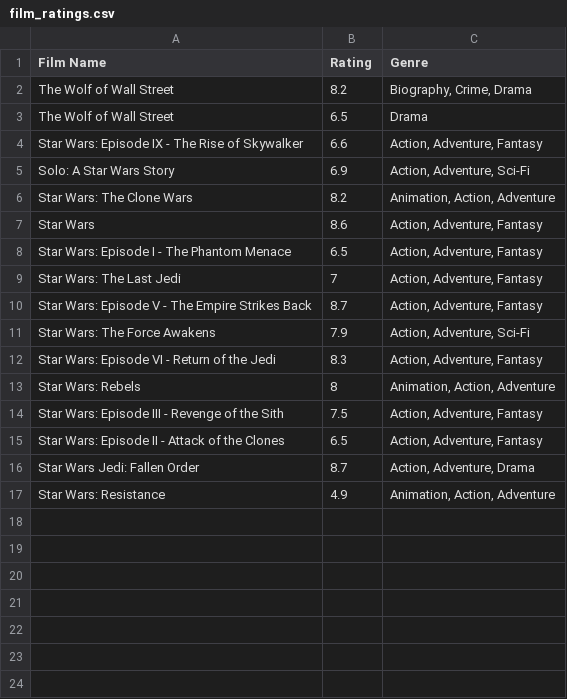
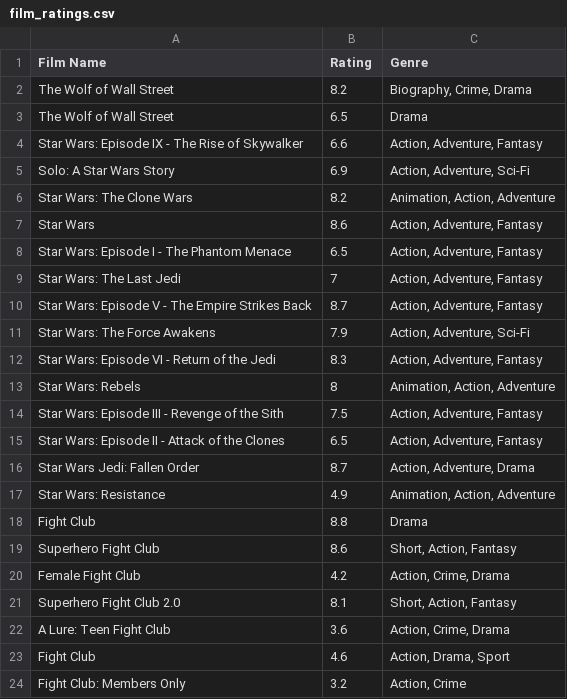
Before and after one commit to yanfd/clutter_projects, a CSV file: projects/Find_imdb_rating/film_ratings.csv, drawn as a sheet.

```diff
--- a/projects/Find_imdb_rating/film_ratings.csv
+++ b/projects/Find_imdb_rating/film_ratings.csv
@@ -33 +33,15 @@ Star Wars: Resistance,4.9,"
 Animation, Action, Adventure            "
+Fight Club,8.8,"
+Drama            "
+Superhero Fight Club,8.6,"
+Short, Action, Fantasy            "
+Female Fight Club,4.2,"
+Action, Crime, Drama            "
+Superhero Fight Club 2.0,8.1,"
+Short, Action, Fantasy            "
+A Lure: Teen Fight Club,3.6,"
+Action, Crime, Drama            "
+Fight Club,4.6,"
+Action, Drama, Sport            "
+Fight Club: Members Only,3.2,"
+Action, Crime            "
```
Also changed, not shown: 1 other file.
